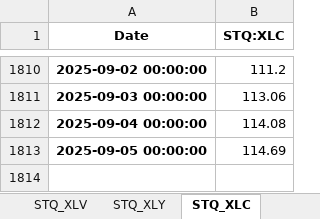
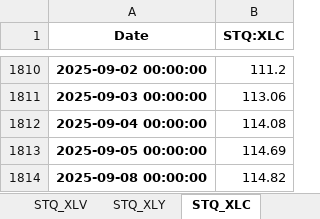
Before and after one commit to HughHancock/GMM, an Excel workbook: macro_tracker.xlsx, sheet STQ_XLC, drawn as a sheet; only a part is shown, gaps mark what is left out; values as stored, in another font and other column widths than the file's, no borders; the diff names each change by its address in the sheet, - before the commit and + after, or states it on an @@ line.

```diff
--- a/macro_tracker.xlsx (sheet STQ_XLC)
+++ b/macro_tracker.xlsx (sheet STQ_XLC)
+row 1814: 2025-09-08 00:00:00 | 114.82
```
Also changed, not shown: sheet Sectors (SPDR ETFs), sheet Major Indices, sheet Real Estate & Intl, sheet Volatility & Credit, sheet Commodities & Energy, sheet STQ_XLF, 21 more sheets, 3 other files.
